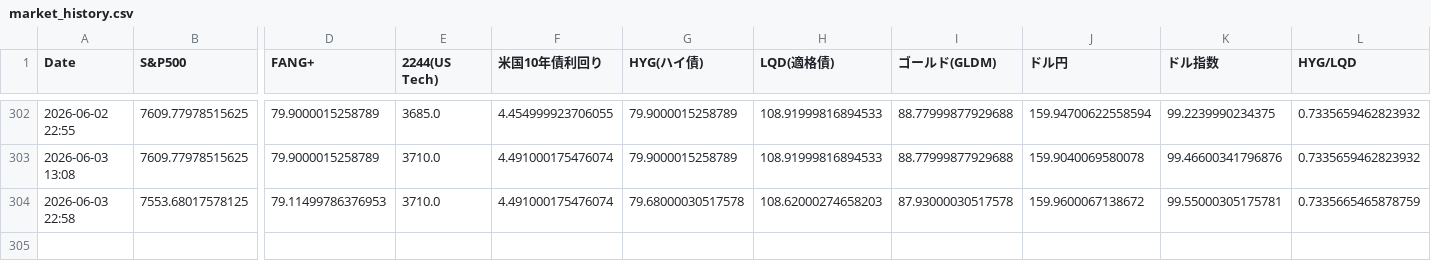
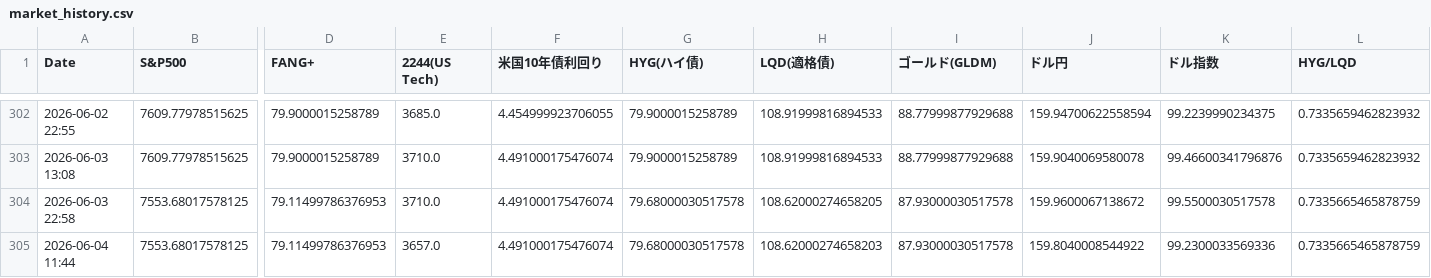
Before and after one commit to tetsustrategist-glitch/market-analyzer, a CSV file: market_history.csv, drawn as a sheet; only a part is shown, gaps mark what is left out; rows hold the shown columns only; the diff names each change by its address in the sheet, - before the commit and + after, or states it on an @@ line.

```diff
--- a/market_history.csv
+++ b/market_history.csv
-H304 (LQD(適格債)): 108.62000274658203
+H304 (LQD(適格債)): 108.62000274658205
-K304 (ドル指数): 99.55000305175781
+K304 (ドル指数): 99.5500030517578
+row 305: 2026-06-04 11:44 | 7553.68017578125 | 79.11499786376953 | 3657.0 | 4.491000175476074 | 79.68000030517578 | 108.62000274658203 | 87.93000030517578 | 159.8040008544922 | 99.2300033569336 | 0.7335665465878759
```
Also changed, not shown: 2 other files.
